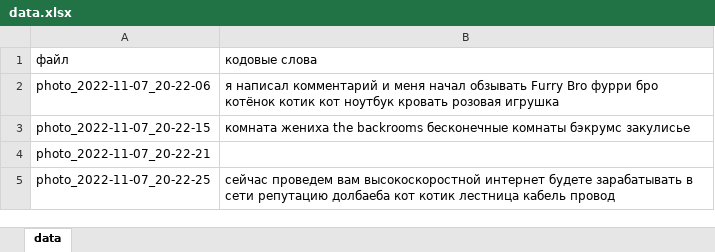
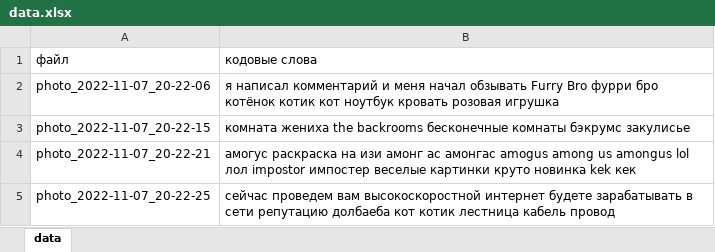
Before and after one commit to Meme-bot-tg/meme-bot, an Excel workbook: img/data.xlsx, sheet data, drawn as a sheet; values as stored, in another font and other column widths than the file's, no borders; the diff names each change by its address in the sheet, - before the commit and + after, or states it on an @@ line.

Commit message:
add amogus to dataBase

```diff
--- a/img/data.xlsx (sheet data)
+++ b/img/data.xlsx (sheet data)
-B4: (empty)
+B4: амогус раскраска на изи амонг ас амонгас amogus among us amongus lol лол impostor импостер веселые картинки круто новинка kek кек
```
